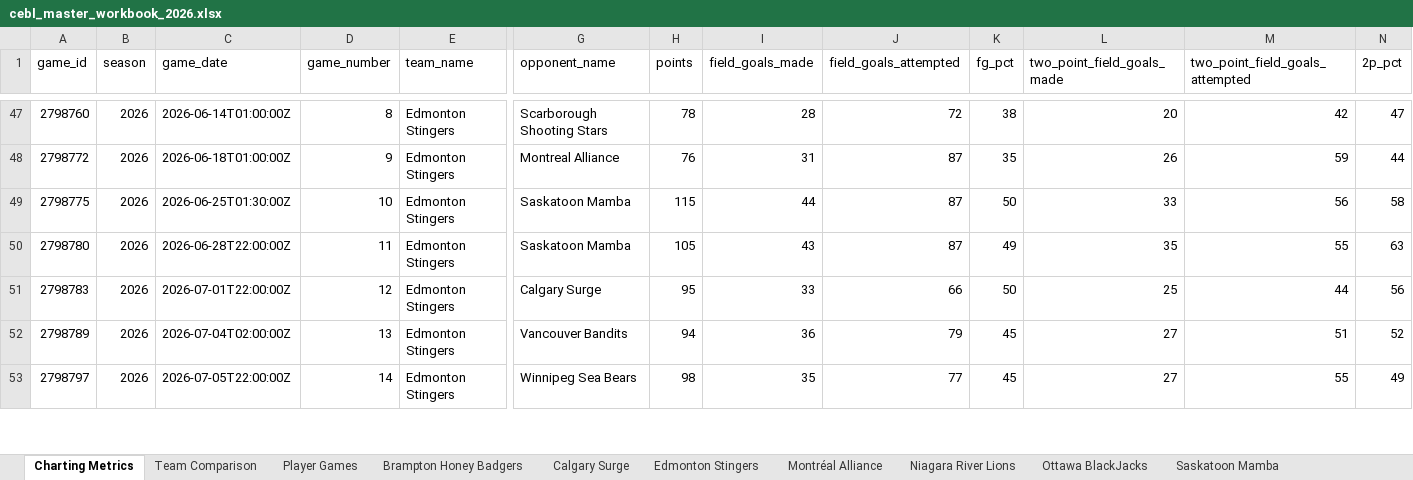
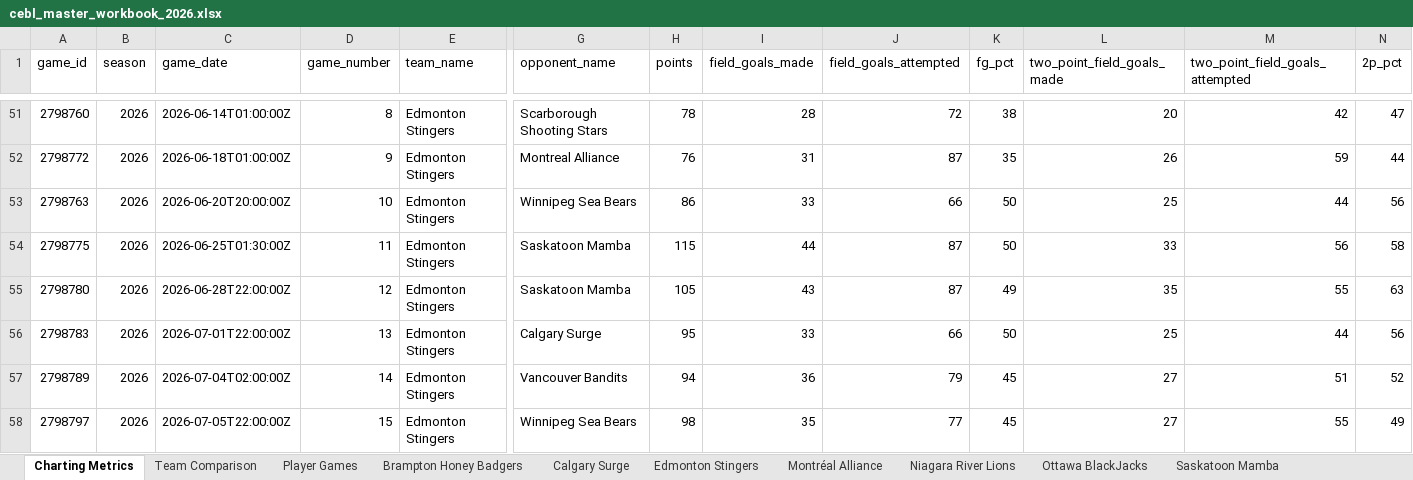
Before and after one commit to Ztillz/cebl-boxscore-tracker, an Excel workbook: data/exports/cebl_master_workbook_2026.xlsx, sheet Charting Metrics, drawn as a sheet; only a part is shown, gaps mark what is left out; values as stored, in another font and other column widths than the file's, no borders; addresses are those after the commit; rows hold the shown columns only; the diff covers the shown part only; the diff names each change by its address in the sheet, - before the commit and + after, or states it on an @@ line.

```diff
--- a/data/exports/cebl_master_workbook_2026.xlsx (sheet Charting Metrics)
+++ b/data/exports/cebl_master_workbook_2026.xlsx (sheet Charting Metrics)
+row 53: 2798763 | 2026 | 2026-06-20T20:00:00Z | 10 | Edmonton Stingers | Winnipeg Sea Bears | 86 | 33 | 66 | 50 | 25 | 44 | 56
-D54 (game_number): 10
+D54 (game_number): 11
-D55 (game_number): 11
+D55 (game_number): 12
-D56 (game_number): 12
+D56 (game_number): 13
-D57 (game_number): 13
+D57 (game_number): 14
-D58 (game_number): 14
+D58 (game_number): 15
```
Also changed, not shown: 11 added rows and 36 edited cells elsewhere in this sheet, sheet Player Games, sheet Team Comparison, sheet Brampton Honey Badgers, sheet Edmonton Stingers, sheet Winnipeg Sea Bears, sheet Saskatoon Mamba, 3 more sheets, 11 other files.
